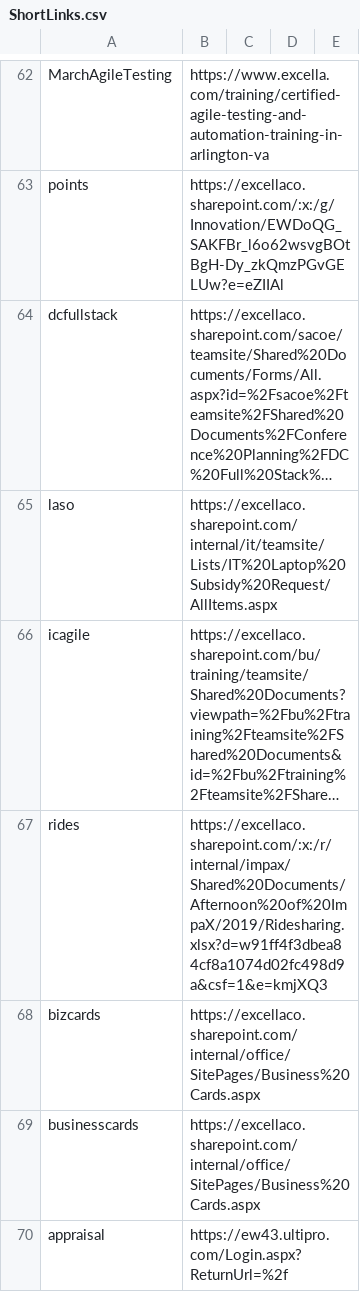
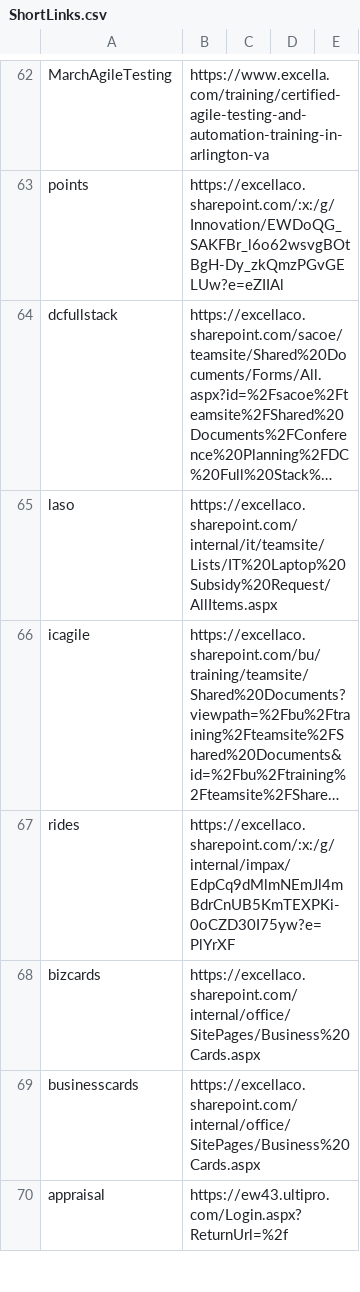
Before and after one commit to excellalabs/xluhco, a CSV file: src/xluhco.web/wwwroot/ShortLinks.csv, drawn as a sheet; only a part is shown, gaps mark what is left out; long unchanged cells end in …; the diff names each change by its address in the sheet, - before the commit and + after, or states it on an @@ line.

Commit message:
Update the impax ride spreadsheet link

```diff
--- a/src/xluhco.web/wwwroot/ShortLinks.csv
+++ b/src/xluhco.web/wwwroot/ShortLinks.csv
-B67: https://excellaco.sharepoint.com/:x:/r/internal/impax/Shared%20Documents/Afternoon%20of%20ImpaX/2019/Ridesharing.xlsx?d=w91ff4f3dbea84cf8a1074d02fc498d9a&csf=1&e=kmjXQ3
+B67: https://excellaco.sharepoint.com/:x:/g/internal/impax/EdpCq9dMlmNEmJl4mBdrCnUB5KmTEXPKi-0oCZD30I75yw?e=PlYrXF
```
